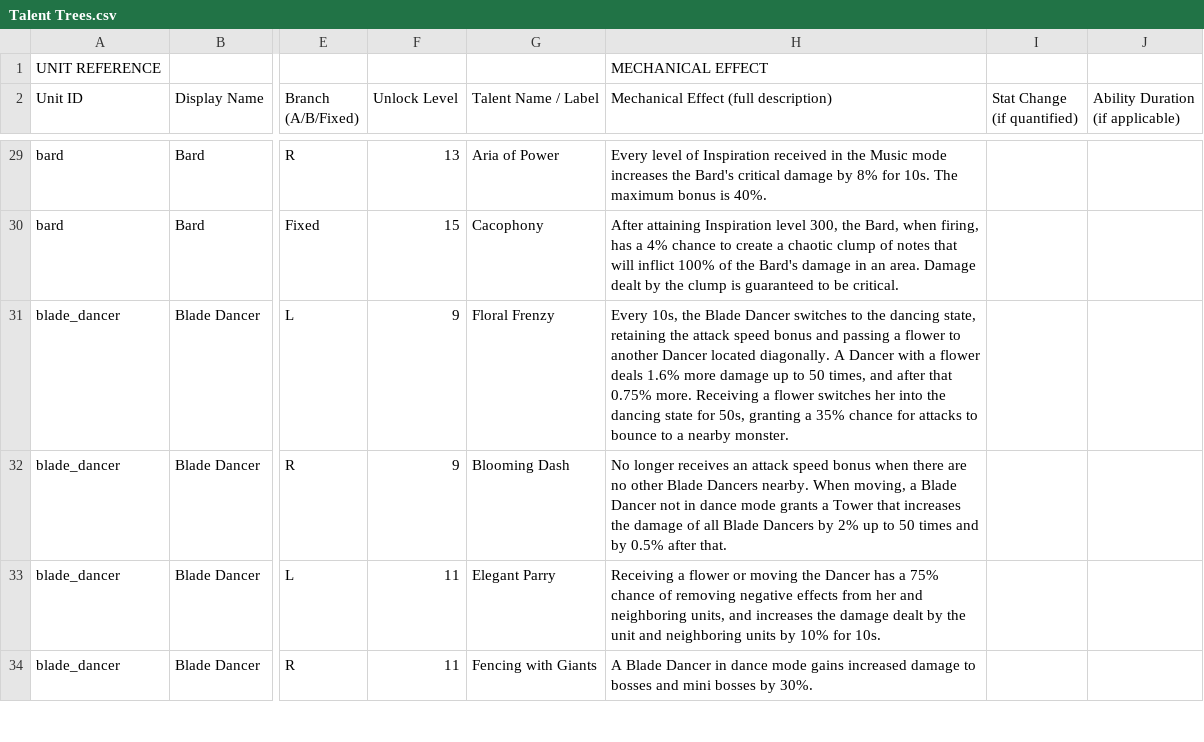
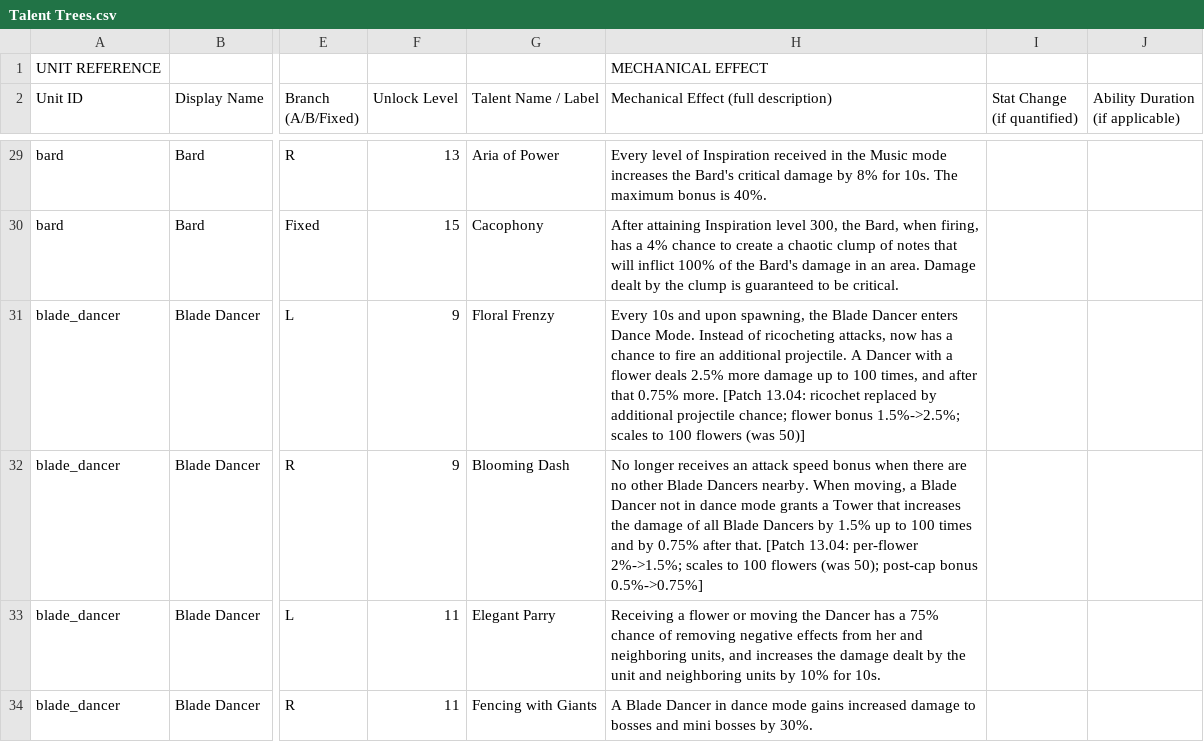
Before and after one commit to kasonmills/Rush-Royale-Gameplay-Analyzer, a CSV file: data/Talent Trees.csv, drawn as a sheet; only a part is shown, gaps mark what is left out; the diff covers the shown part only; the diff names each change by its address in the sheet, - before the commit and + after, or states it on an @@ line.

```diff
--- a/data/Talent Trees.csv
+++ b/data/Talent Trees.csv
-H31: Every 10s, the Blade Dancer switches to the dancing state, retaining the attack speed bonus and passing a flower to another Dancer located diagonally. A Dancer with a flower deals 1.6% more damage up to 50 times, and after that 0.75% more. Receiving a flower switches her into the dancing state for 50s, granting a 35% chance for attacks to bounce to a nearby monster.
+H31: Every 10s and upon spawning, the Blade Dancer enters Dance Mode. Instead of ricocheting attacks, now has a chance to fire an additional projectile. A Dancer with a flower deals 2.5% more damage up to 100 times, and after that 0.75% more. [Patch 13.04: ricochet replaced by additional projectile chance; flower bonus 1.5%->2.5%; scales to 100 flowers (was 50)]
-H32: …Dancers by 2% up to 50 times and by 0.5% after that.
+H32: …Dancers by 1.5% up to 100 times and by 0.75% after that. [Patch 13.04: per-flower 2%->1.5%; scales to 100 flowers (was 50); post-cap bonus 0.5%->0.75%]
```
Also changed, not shown: 59 edited cells elsewhere in this file, data/Patch Log.csv, data/Units Master.csv, 15 other files.
